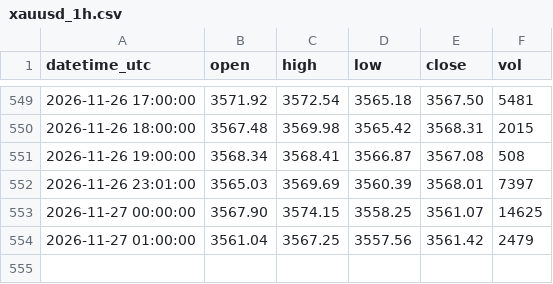
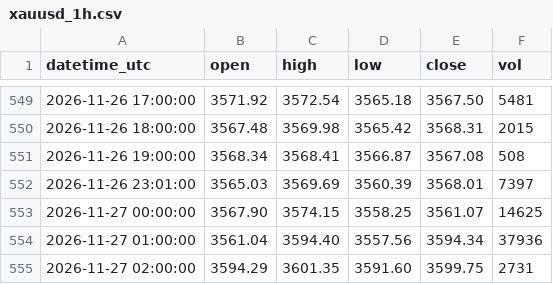
Before and after one commit to sxy999215/xauusd-market-data, a CSV file: data/xauusd_1h.csv, drawn as a sheet; only a part is shown, gaps mark what is left out.

Commit message:
Hourly gold K-line update 1/1 (latest 2026-11-27 02:02:00 UTC)

```diff
--- a/data/xauusd_1h.csv
+++ b/data/xauusd_1h.csv
@@ -553,2 +553,3 @@ datetime_utc,open,high,low,close,vol
 2026-11-27 00:00:00,3567.90,3574.15,3558.25,3561.07,14625
-2026-11-27 01:00:00,3561.04,3567.25,3557.56,3561.42,2479
+2026-11-27 01:00:00,3561.04,3594.40,3557.56,3594.34,37936
+2026-11-27 02:00:00,3594.29,3601.35,3591.60,3599.75,2731
```
